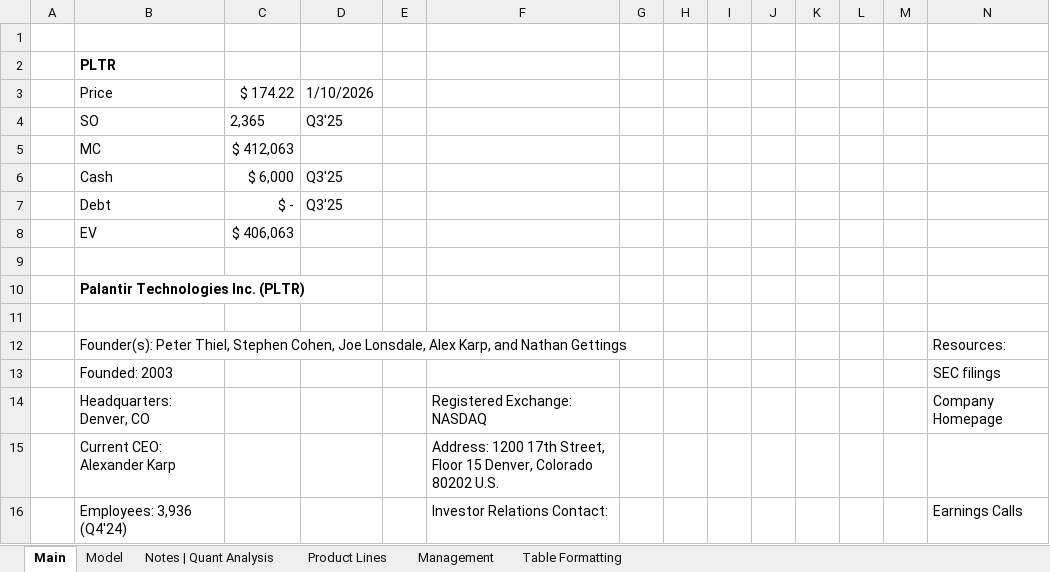
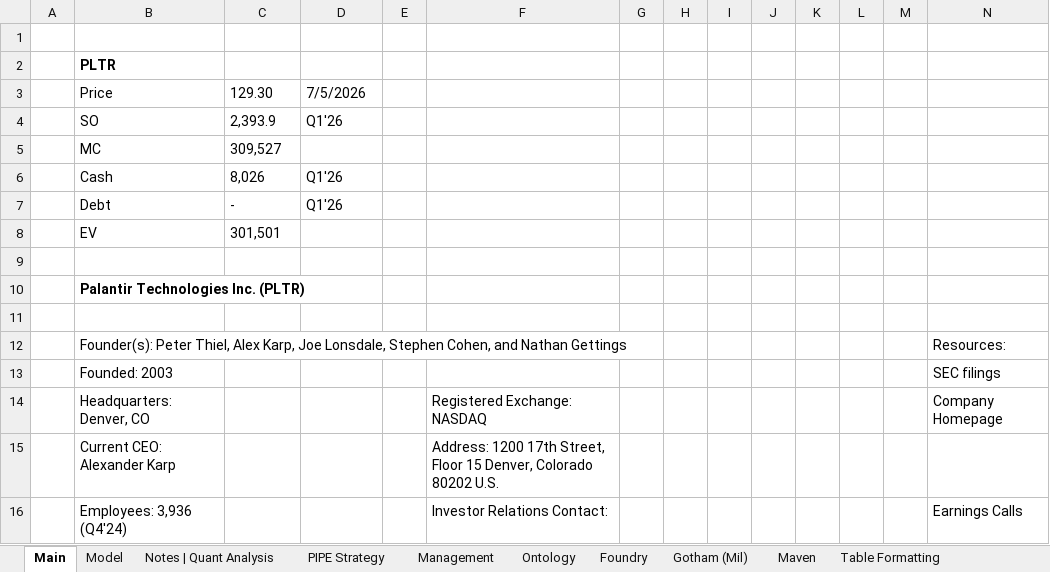
Before and after one commit to Jacob-Herrick/Finished-Equity-Research-Models, an Excel workbook: PLTR_Model.xlsx, sheet Main, drawn as a sheet; only a part is shown; values as stored, in another font and other column widths than the file's, no borders; charts and pictures not drawn; removed rows and columns are numbered as before the commit, all else as after; rows hold the shown columns only; the diff names each change by its address in the sheet, - before the commit and + after, or states it on an @@ line.

```diff
--- a/PLTR_Model.xlsx (sheet Main)
+++ b/PLTR_Model.xlsx (sheet Main)
-sheet tab: Product Lines
+sheet tab: Ontology
+sheet tab: PIPE Strategy
+sheet tab: Foundry
+sheet tab: Gotham (Mil)
+sheet tab: Maven
@@ sheet tab order changed: Main | Model | Notes | Quant Analysis | PIPE Strategy | Management | Ontology | Foundry | Gotham (Mil) | Maven | Table Formatting @@
-row 3:  | Price | $ 174.22 | 1/10/2026
-row 4:  | SO | 2,365 | Q3'25
-row 5:  | MC | $ 412,063
-row 6:  | Cash | $ 6,000 | Q3'25
-row 7:  | Debt | $ - | Q3'25
-row 8:  | EV | $ 406,063
+row 3:  | Price | 129.30 | 7/5/2026
+row 4:  | SO | 2,393.9 | Q1'26
+row 5:  | MC | 309,527
+row 6:  | Cash | 8,026 | Q1'26
+row 7:  | Debt | - | Q1'26
+row 8:  | EV | 301,501
-B12: …Peter Thiel, Stephen Cohen, Joe Lonsdale, Alex Karp, and Nathan…
+B12: …Peter Thiel, Alex Karp, Joe Lonsdale, Stephen Cohen, and Nathan…
```
Also changed, not shown: sheet Model, sheet Notes | Quant Analysis, formulas that keep their value, hidden cells, charts or pictures, CRM_Model.xlsx, 2 other files.
